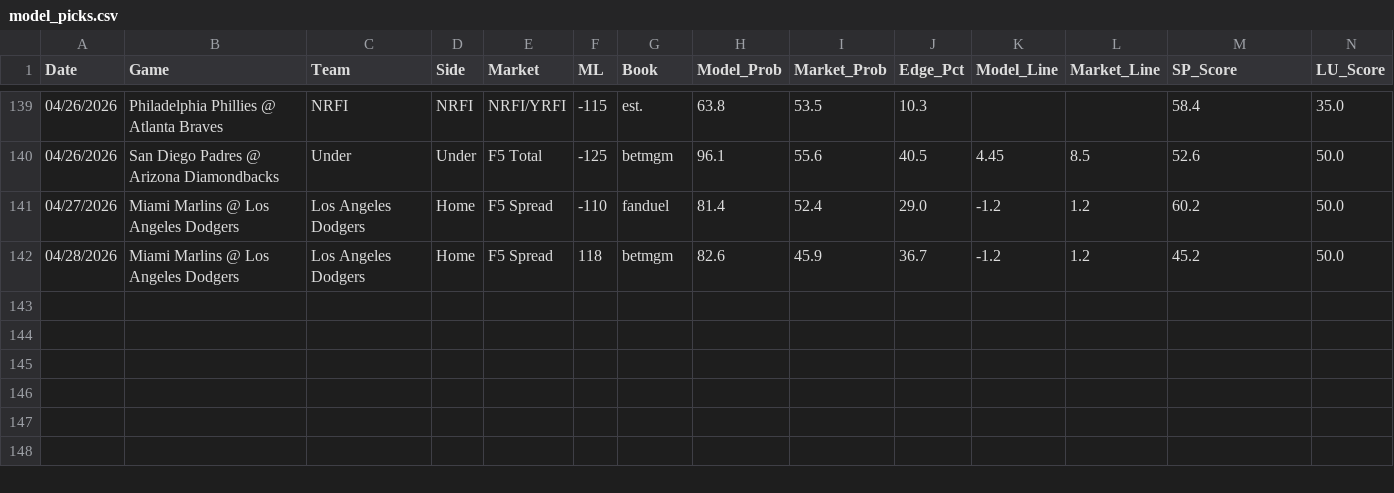
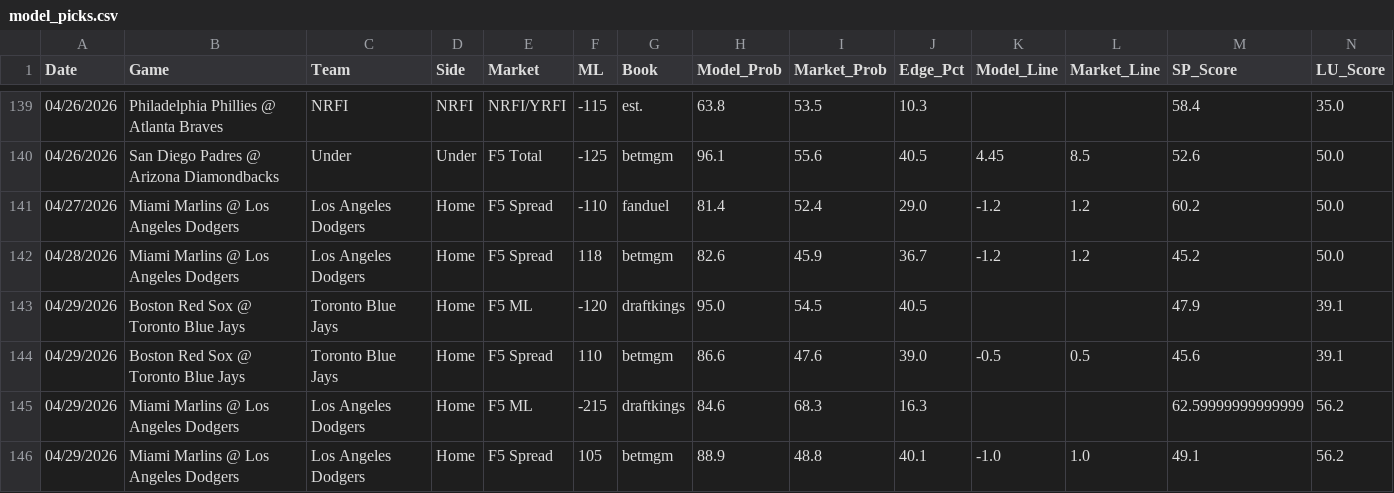
Before and after one commit to reesesetzer-pro/mlb-f5-model, a CSV file: model_picks.csv, drawn as a sheet; only a part is shown, gaps mark what is left out; rows hold the shown columns only; the diff names each change by its address in the sheet, - before the commit and + after, or states it on an @@ line.

Commit message:
picks: sync 2026-04-29

```diff
--- a/model_picks.csv
+++ b/model_picks.csv
+row 143: 04/29/2026 | Boston Red Sox @ Toronto Blue Jays | Toronto Blue Jays | Home | F5 ML | -120 | draftkings | 95.0 | 54.5 | 40.5 |  |  | 47.9 | 39.1
+row 144: 04/29/2026 | Boston Red Sox @ Toronto Blue Jays | Toronto Blue Jays | Home | F5 Spread | 110 | betmgm | 86.6 | 47.6 | 39.0 | -0.5 | 0.5 | 45.6 | 39.1
+row 145: 04/29/2026 | Miami Marlins @ Los Angeles Dodgers | Los Angeles Dodgers | Home | F5 ML | -215 | draftkings | 84.6 | 68.3 | 16.3 |  |  | 62.59999999999999 | 56.2
+row 146: 04/29/2026 | Miami Marlins @ Los Angeles Dodgers | Los Angeles Dodgers | Home | F5 Spread | 105 | betmgm | 88.9 | 48.8 | 40.1 | -1.0 | 1.0 | 49.1 | 56.2
```
